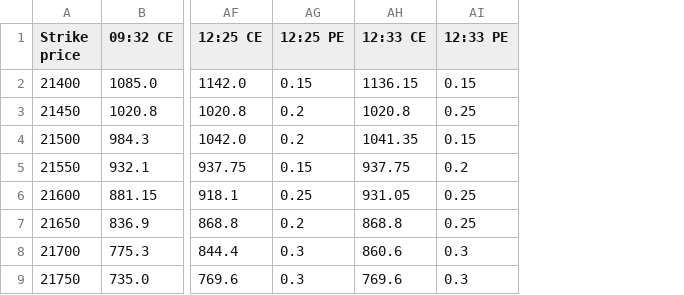
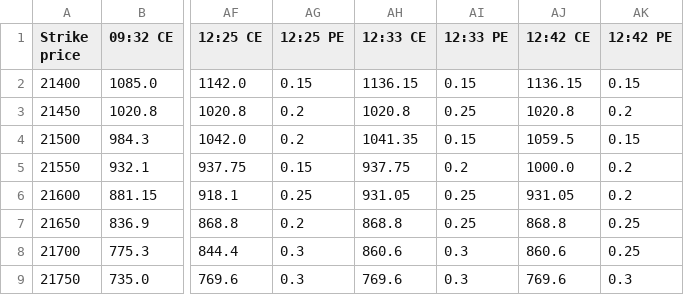
Before and after one commit to dotstrendline/SpreadSheet, a CSV file: data/option_ltp/option_ltp_2026-10-13.csv, drawn as a sheet; only a part is shown, gaps mark what is left out; the diff names each change by its address in the sheet, - before the commit and + after, or states it on an @@ line.

```diff
--- a/data/option_ltp/option_ltp_2026-10-13.csv
+++ b/data/option_ltp/option_ltp_2026-10-13.csv
+column AJ (12:42 CE), rows 2-9: 1136.15 | 1020.8 | 1059.5 | 1000.0 | 931.05 | 868.8 | 860.6 | 769.6
+column AK (12:42 PE), rows 2-9: 0.15 | 0.2 | 0.15 | 0.2 | 0.2 | 0.25 | 0.25 | 0.3
```
Also changed, not shown: data/H1_avg/nifty_h1_percentage_log_2026-10-13.csv, data/option_score/option_score_2026-10-13.csv.
